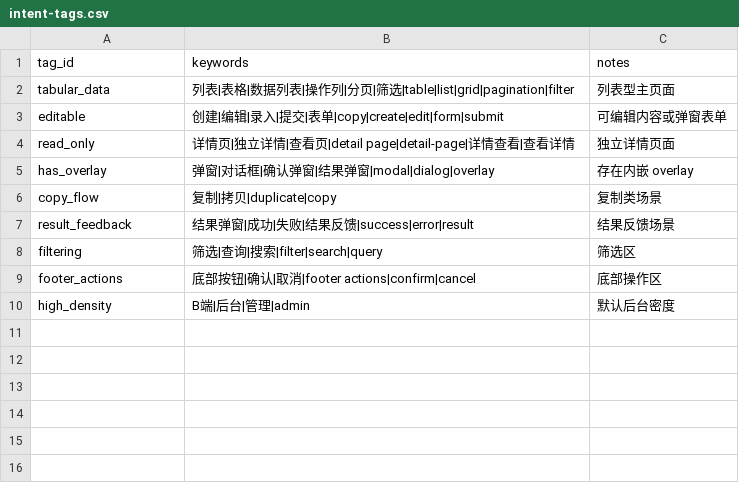
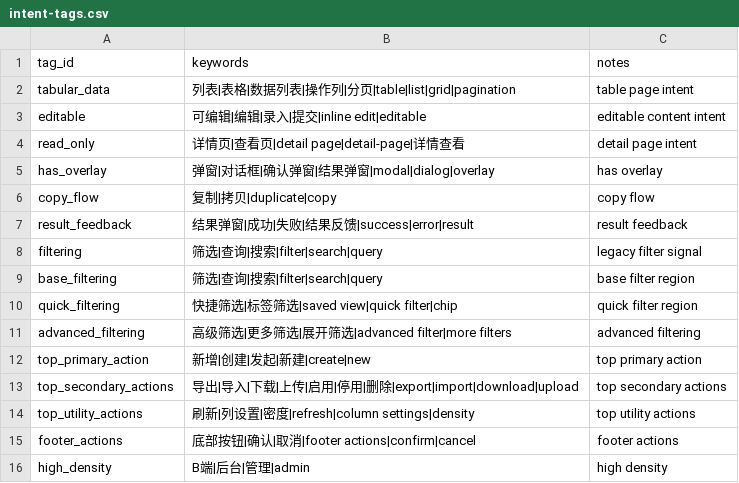
Before and after one commit to A5356263/xft-design, a CSV file: .claude/skills/xft-design/data/retrieval/intent-tags.csv, drawn as a sheet.

```diff
--- a/.claude/skills/xft-design/data/retrieval/intent-tags.csv
+++ b/.claude/skills/xft-design/data/retrieval/intent-tags.csv
@@ -1,10 +1,16 @@
 tag_id,keywords,notes
-tabular_data,"列表|表格|数据列表|操作列|分页|筛选|table|list|grid|pagination|filter","列表型主页面"
-editable,"创建|编辑|录入|提交|表单|copy|create|edit|form|submit","可编辑内容或弹窗表单"
-read_only,"详情页|独立详情|查看页|detail page|detail-page|详情查看|查看详情","独立详情页面"
-has_overlay,"弹窗|对话框|确认弹窗|结果弹窗|modal|dialog|overlay","存在内嵌 overlay"
-copy_flow,"复制|拷贝|duplicate|copy","复制类场景"
-result_feedback,"结果弹窗|成功|失败|结果反馈|success|error|result","结果反馈场景"
-filtering,"筛选|查询|搜索|filter|search|query","筛选区"
-footer_actions,"底部按钮|确认|取消|footer actions|confirm|cancel","底部操作区"
-high_density,"B端|后台|管理|admin","默认后台密度"
+tabular_data,"列表|表格|数据列表|操作列|分页|table|list|grid|pagination","table page intent"
+editable,"可编辑|编辑|录入|提交|inline edit|editable","editable content intent"
+read_only,"详情页|查看页|detail page|detail-page|详情查看","detail page intent"
+has_overlay,"弹窗|对话框|确认弹窗|结果弹窗|modal|dialog|overlay","has overlay"
+copy_flow,"复制|拷贝|duplicate|copy","copy flow"
+result_feedback,"结果弹窗|成功|失败|结果反馈|success|error|result","result feedback"
+filtering,"筛选|查询|搜索|filter|search|query","legacy filter signal"
+base_filtering,"筛选|查询|搜索|filter|search|query","base filter region"
+quick_filtering,"快捷筛选|标签筛选|saved view|quick filter|chip","quick filter region"
+advanced_filtering,"高级筛选|更多筛选|展开筛选|advanced filter|more filters","advanced filtering"
+top_primary_action,"新增|创建|发起|新建|create|new","top primary action"
+top_secondary_actions,"导出|导入|下载|上传|启用|停用|删除|export|import|download|upload","top secondary actions"
+top_utility_actions,"刷新|列设置|密度|refresh|column settings|density","top utility actions"
+footer_actions,"底部按钮|确认|取消|footer actions|confirm|cancel","footer actions"
+high_density,"B端|后台|管理|admin","high density"
```
Also changed, not shown: .claude/skills/xft-design/data/retrieval/region-routes.csv, .claude/skills/xft-design/data/retrieval/rewrite-slots.csv, 20 other files.
